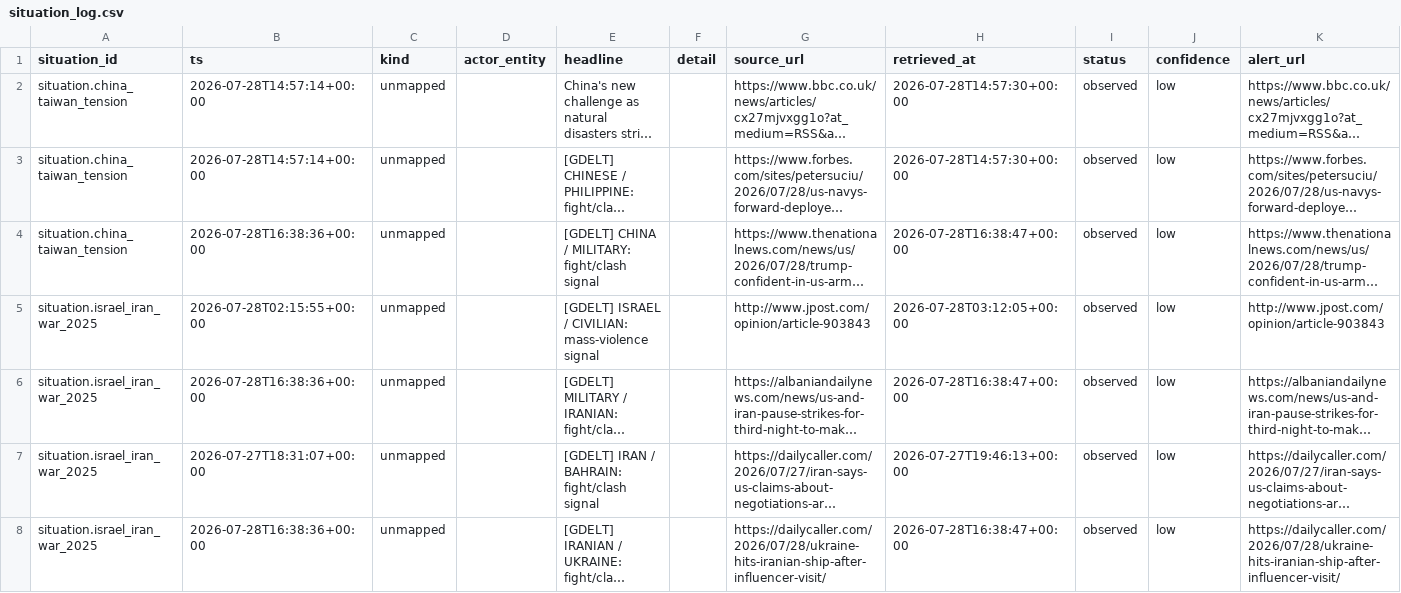
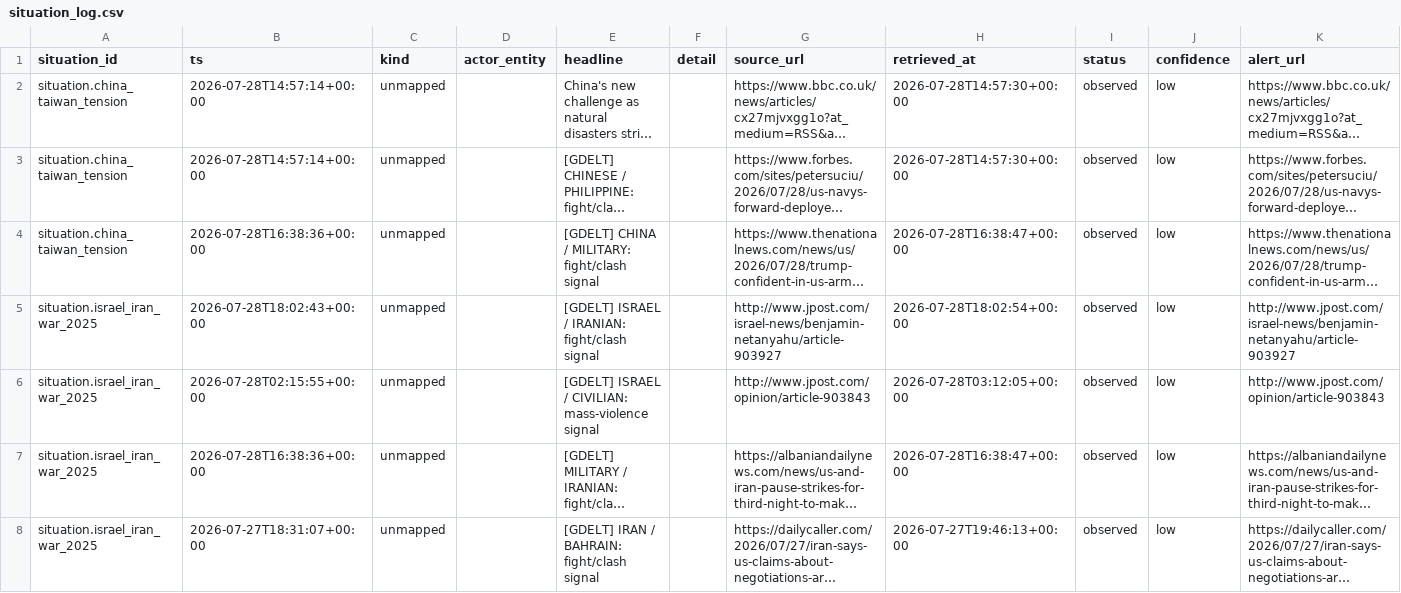
Before and after one commit to josephdelany/ripple-engine, a CSV file: data/state/situation_log.csv, drawn as a sheet; only a part is shown; the shorter side is filled out with more unchanged rows; long unchanged cells end in …; rows hold the shown columns only; the diff covers the shown part only; the diff names each change by its address in the sheet, - before the commit and + after, or states it on an @@ line.

```diff
--- a/data/state/situation_log.csv
+++ b/data/state/situation_log.csv
+row 5: situation.israel_iran_war_2025 | 2026-07-28T18:02:43+00:00 | unmapped |  | [GDELT] ISRAEL / IRANIAN: fight/clash signal |  | http://www.jpost.com/israel-news/benjamin-netanyahu/article-903927 | 2026-07-28T18:02:54+00:00 | observed | low | http://www.jpost.com/israel-news/benjamin-netanyahu/article-903927
```
Also changed, not shown: 6 added rows elsewhere in this file, data/alert_queue.csv, 1 other file.
